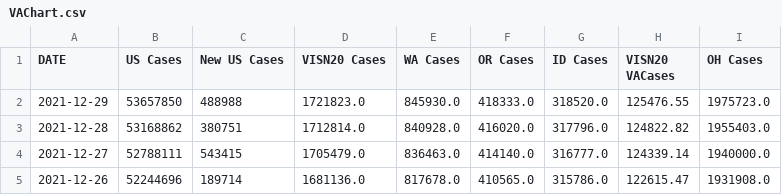
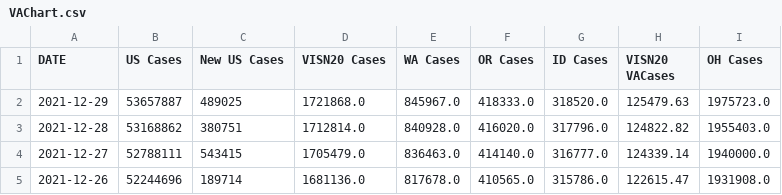
Before and after one commit to Sharma6614/VACCTTest, a CSV file: VAChart.csv, drawn as a sheet; only a part is shown; the diff names each change by its address in the sheet, - before the commit and + after, or states it on an @@ line.

```diff
--- a/VAChart.csv
+++ b/VAChart.csv
-B2 (US Cases): 53657850
+B2 (US Cases): 53657887
-C2 (New US Cases): 488988
+C2 (New US Cases): 489025
-D2 (VISN20 Cases): 1721823.0
+D2 (VISN20 Cases): 1721868.0
-E2 (WA Cases): 845930.0
+E2 (WA Cases): 845967.0
-H2 (VISN20 VACases): 125476.55
+H2 (VISN20 VACases): 125479.63
```
Also changed, not shown: CCTVAChart2.csv, CountyVACOVID.csv.
